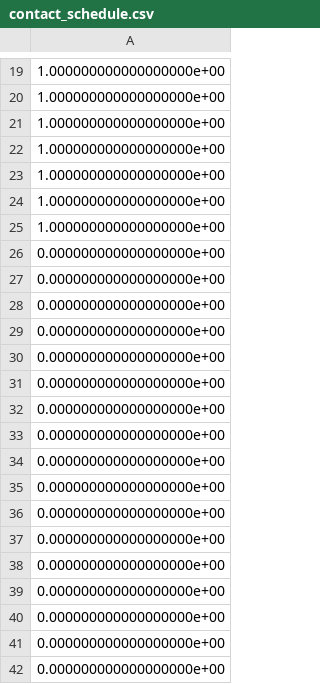
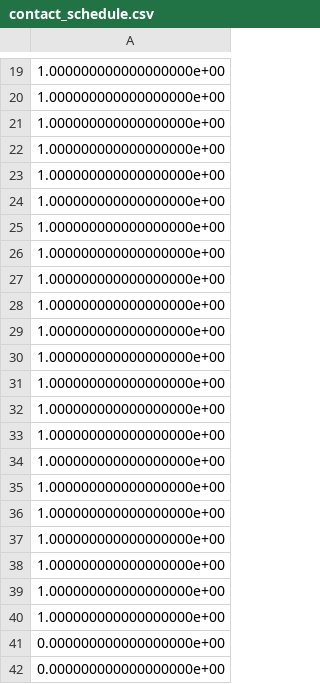
Before and after one commit to sesteban951/hydrax, a CSV file: hydrax/trajectories/srb_jump_2d/contact_schedule.csv, drawn as a sheet; only a part is shown, gaps mark what is left out; the shorter side is filled out with more unchanged rows; the diff covers the shown part only; the diff names each change by its address in the sheet, - before the commit and + after, or states it on an @@ line.

```diff
--- a/hydrax/trajectories/srb_jump_2d/contact_schedule.csv
+++ b/hydrax/trajectories/srb_jump_2d/contact_schedule.csv
+row 26: 1.000000000000000000e+00
+row 27: 1.000000000000000000e+00
+row 28: 1.000000000000000000e+00
+row 29: 1.000000000000000000e+00
+row 30: 1.000000000000000000e+00
+row 31: 1.000000000000000000e+00
+row 32: 1.000000000000000000e+00
+row 33: 1.000000000000000000e+00
+row 34: 1.000000000000000000e+00
+row 35: 1.000000000000000000e+00
+row 36: 1.000000000000000000e+00
+row 37: 1.000000000000000000e+00
+row 38: 1.000000000000000000e+00
+row 39: 1.000000000000000000e+00
+row 40: 1.000000000000000000e+00
```
Also changed, not shown: 5 added rows and 10 edited cells elsewhere in this file, hydrax/trajectories/srb_jump_2d/a_opt.csv, hydrax/trajectories/srb_jump_2d/q_opt.csv, 5 other files.
